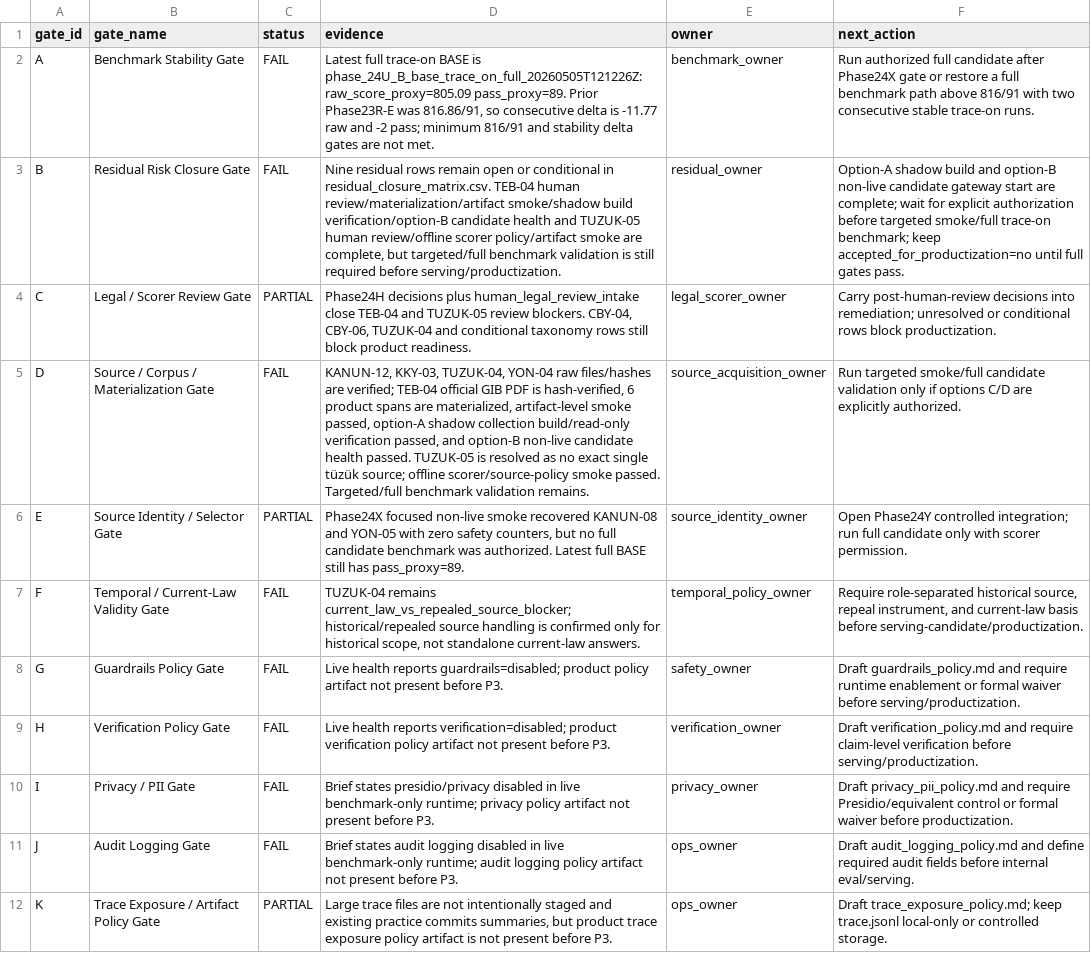
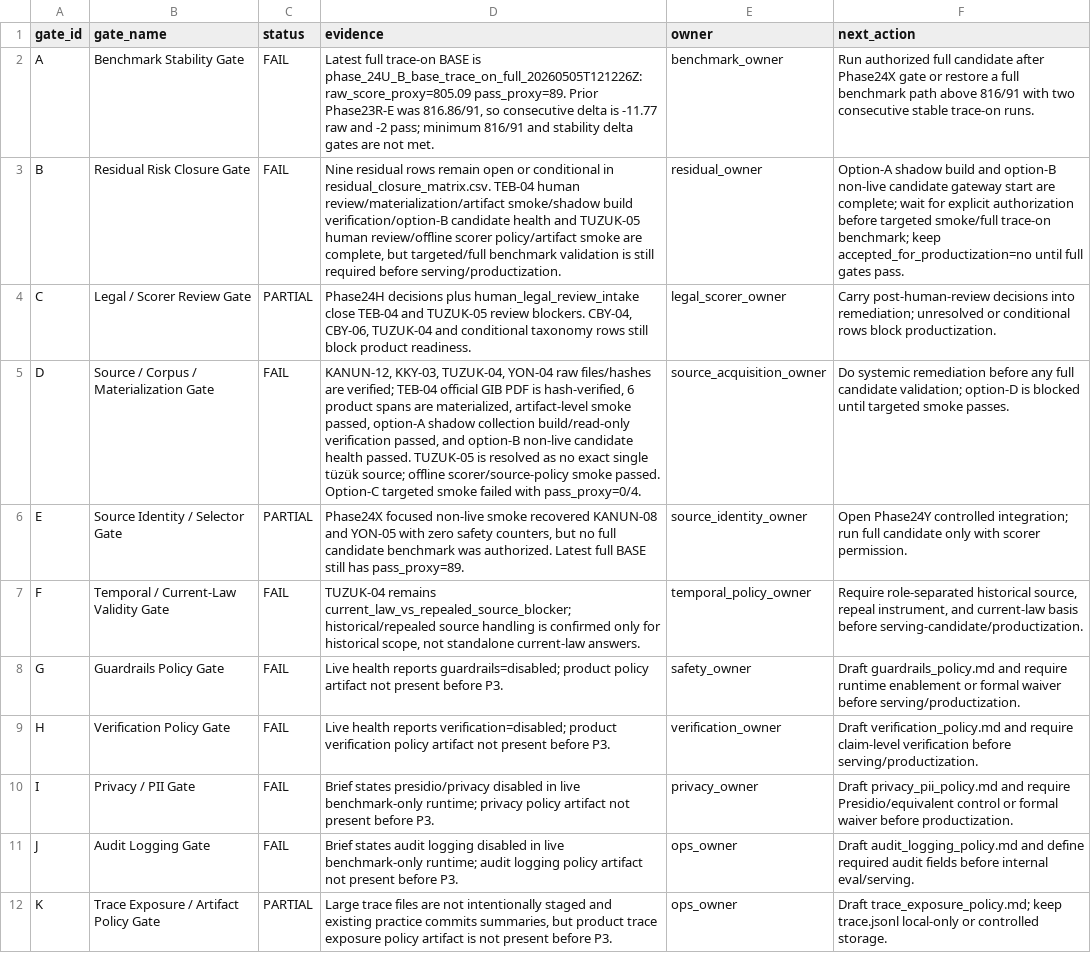
Before and after one commit to BTankut/hukuk-ai, a CSV file: reports/benchmark/productization/product_readiness_inventory.csv, drawn as a sheet; only a part is shown; the diff names each change by its address in the sheet, - before the commit and + after, or states it on an @@ line.

Commit message:
Record Phase 24HR option C targeted smoke failure

```diff
--- a/reports/benchmark/productization/product_readiness_inventory.csv
+++ b/reports/benchmark/productization/product_readiness_inventory.csv
-D5 (evidence): …smoke passed. Targeted/full benchmark validation remains.
+D5 (evidence): …smoke passed. Option-C targeted smoke failed with pass_proxy=0/4.
-F5 (next_action): Run targeted smoke/full candidate validation only if options C/D are explicitly authorized.
+F5 (next_action): Do systemic remediation before any full candidate validation; option-D is blocked until targeted smoke passes.
```
Also changed, not shown: reports/benchmark/phase_24HR_option_C_targeted_smoke_guard_smoke.csv, reports/benchmark/productization/residual_closure_matrix.csv, 14 other files.
